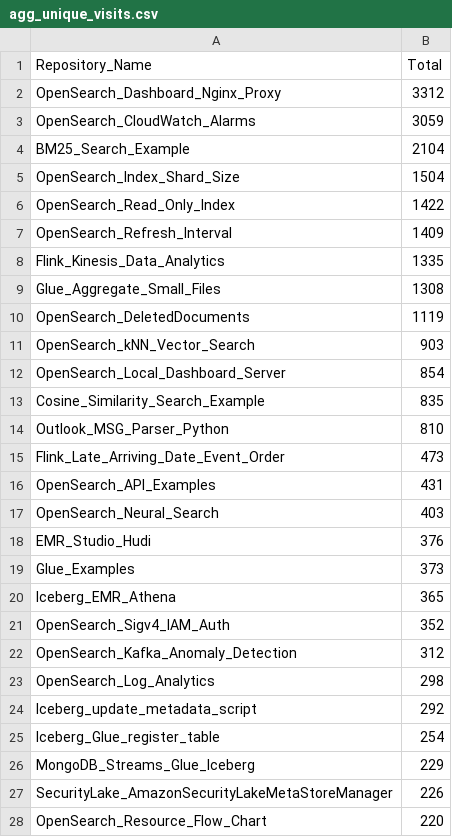
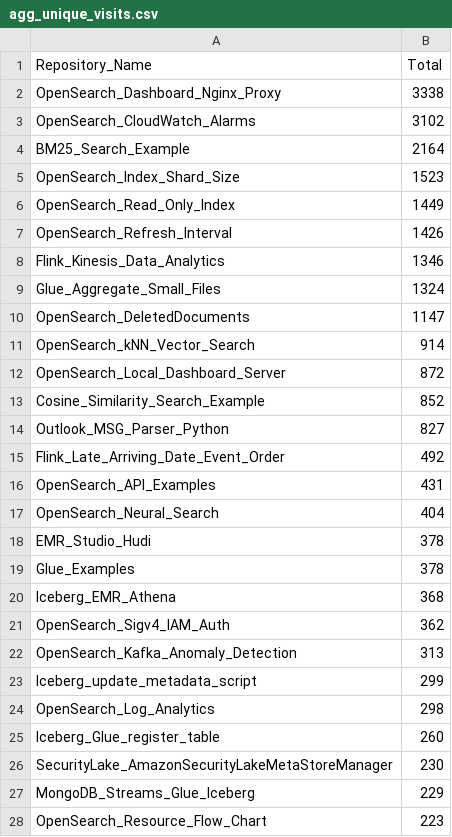
Before and after one commit to ev2900/GitHub_Insigths_History, a CSV file: Metric_Collection/Aggregated_Metric_Data/agg_unique_visits.csv, drawn as a sheet; only a part is shown; the diff covers the shown part only.

```diff
--- a/Metric_Collection/Aggregated_Metric_Data/agg_unique_visits.csv
+++ b/Metric_Collection/Aggregated_Metric_Data/agg_unique_visits.csv
@@ -1,28 +1,28 @@
 Repository_Name,Total
-OpenSearch_Dashboard_Nginx_Proxy,3312
-OpenSearch_CloudWatch_Alarms,3059
-BM25_Search_Example,2104
-OpenSearch_Index_Shard_Size,1504
-OpenSearch_Read_Only_Index,1422
-OpenSearch_Refresh_Interval,1409
-Flink_Kinesis_Data_Analytics,1335
-Glue_Aggregate_Small_Files,1308
-OpenSearch_DeletedDocuments,1119
-OpenSearch_kNN_Vector_Search,903
-OpenSearch_Local_Dashboard_Server,854
-Cosine_Similarity_Search_Example,835
-Outlook_MSG_Parser_Python,810
-Flink_Late_Arriving_Date_Event_Order,473
+OpenSearch_Dashboard_Nginx_Proxy,3338
+OpenSearch_CloudWatch_Alarms,3102
+BM25_Search_Example,2164
+OpenSearch_Index_Shard_Size,1523
+OpenSearch_Read_Only_Index,1449
+OpenSearch_Refresh_Interval,1426
+Flink_Kinesis_Data_Analytics,1346
+Glue_Aggregate_Small_Files,1324
+OpenSearch_DeletedDocuments,1147
+OpenSearch_kNN_Vector_Search,914
+OpenSearch_Local_Dashboard_Server,872
+Cosine_Similarity_Search_Example,852
+Outlook_MSG_Parser_Python,827
+Flink_Late_Arriving_Date_Event_Order,492
 OpenSearch_API_Examples,431
-OpenSearch_Neural_Search,403
-EMR_Studio_Hudi,376
-Glue_Examples,373
-Iceberg_EMR_Athena,365
-OpenSearch_Sigv4_IAM_Auth,352
-OpenSearch_Kafka_Anomaly_Detection,312
+OpenSearch_Neural_Search,404
+EMR_Studio_Hudi,378
+Glue_Examples,378
+Iceberg_EMR_Athena,368
+OpenSearch_Sigv4_IAM_Auth,362
+OpenSearch_Kafka_Anomaly_Detection,313
+Iceberg_update_metadata_script,299
 OpenSearch_Log_Analytics,298
-Iceberg_update_metadata_script,292
-Iceberg_Glue_register_table,254
+Iceberg_Glue_register_table,260
+SecurityLake_AmazonSecurityLakeMetaStoreManager,230
 MongoDB_Streams_Glue_Iceberg,229
-SecurityLake_AmazonSecurityLakeMetaStoreManager,226
-OpenSearch_Resource_Flow_Chart,220
+OpenSearch_Resource_Flow_Chart,223
```
Also changed, not shown: 8 edited cells elsewhere in this file, Metric_Collection/Aggregated_Metric_Data/agg_views.csv, Metric_Collection/Metric_Data/unique_visits.csv, 2 other files.
